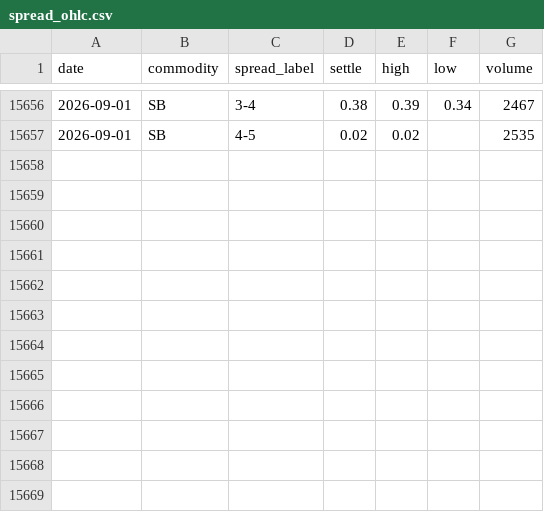
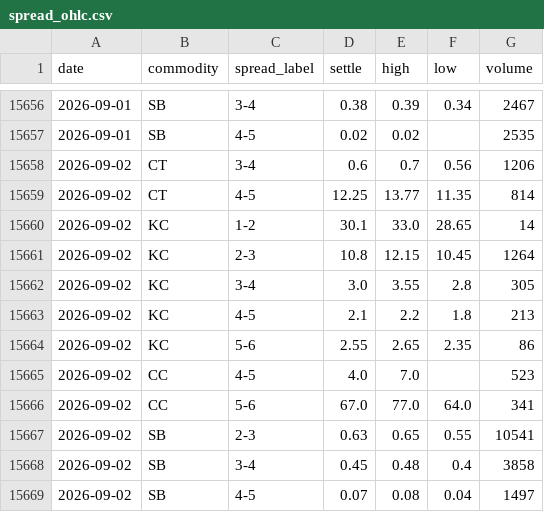
Before and after one commit to vlmsofts/oi-dashboard, a CSV file: data/spread_ohlc.csv, drawn as a sheet; only a part is shown, gaps mark what is left out; the diff names each change by its address in the sheet, - before the commit and + after, or states it on an @@ line.

Commit message:
auto: spread OHLC 2026-09-02

```diff
--- a/data/spread_ohlc.csv
+++ b/data/spread_ohlc.csv
+row 15658: 2026-09-02 | CT | 3-4 | 0.6 | 0.7 | 0.56 | 1206
+row 15659: 2026-09-02 | CT | 4-5 | 12.25 | 13.77 | 11.35 | 814
+row 15660: 2026-09-02 | KC | 1-2 | 30.1 | 33.0 | 28.65 | 14
+row 15661: 2026-09-02 | KC | 2-3 | 10.8 | 12.15 | 10.45 | 1264
+row 15662: 2026-09-02 | KC | 3-4 | 3.0 | 3.55 | 2.8 | 305
+row 15663: 2026-09-02 | KC | 4-5 | 2.1 | 2.2 | 1.8 | 213
+row 15664: 2026-09-02 | KC | 5-6 | 2.55 | 2.65 | 2.35 | 86
+row 15665: 2026-09-02 | CC | 4-5 | 4.0 | 7.0 |  | 523
+row 15666: 2026-09-02 | CC | 5-6 | 67.0 | 77.0 | 64.0 | 341
+row 15667: 2026-09-02 | SB | 2-3 | 0.63 | 0.65 | 0.55 | 10541
+row 15668: 2026-09-02 | SB | 3-4 | 0.45 | 0.48 | 0.4 | 3858
+row 15669: 2026-09-02 | SB | 4-5 | 0.07 | 0.08 | 0.04 | 1497
```
